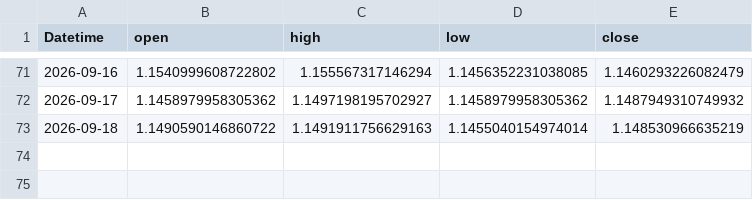
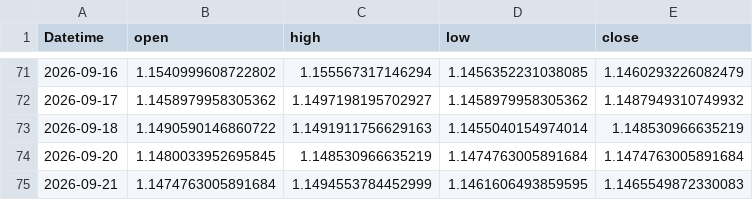
Before and after one commit to 971jawad/quant-lab, a CSV file: data/live/EURUSD_ext.csv, drawn as a sheet; only a part is shown, gaps mark what is left out; the diff names each change by its address in the sheet, - before the commit and + after, or states it on an @@ line.

```diff
--- a/data/live/EURUSD_ext.csv
+++ b/data/live/EURUSD_ext.csv
+row 74: 2026-09-20 | 1.1480033952695845 | 1.148530966635219 | 1.1474763005891684 | 1.1474763005891684
+row 75: 2026-09-21 | 1.1474763005891684 | 1.1494553784452999 | 1.1461606493859595 | 1.1465549872330083
```
Also changed, not shown: data/external/DTWEXBGS.csv, data/live/ES_ext.csv, 19 other files.
